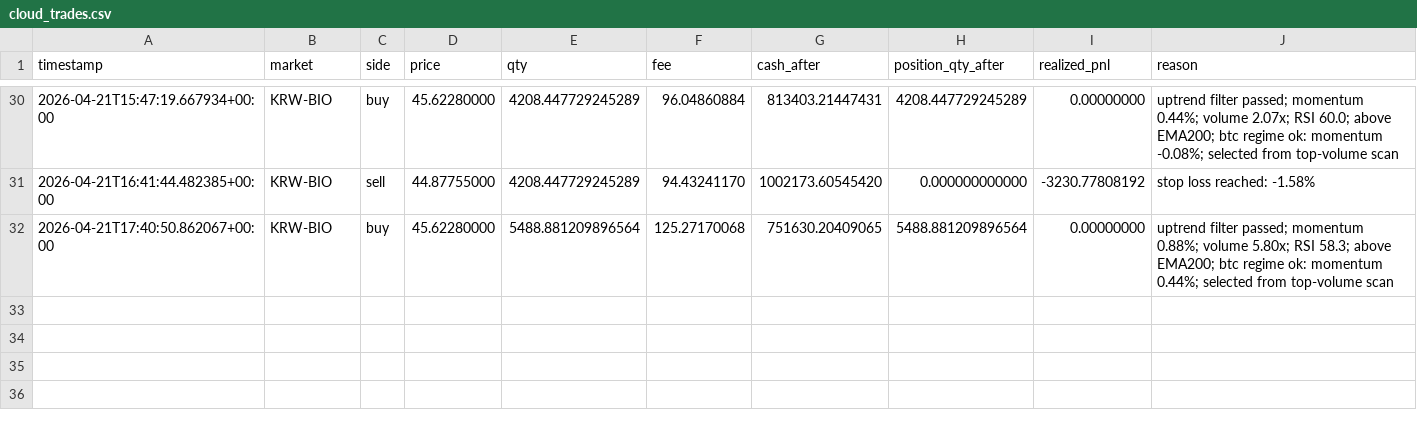
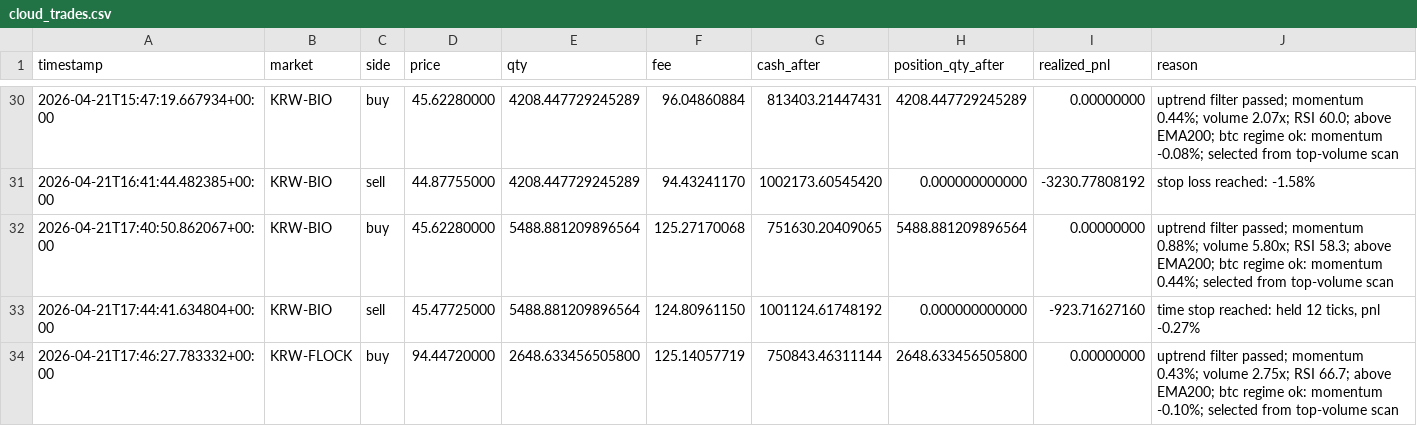
Before and after one commit to SangJunPark1/coin-backup-20260422, a CSV file: 2026-04-19-3d-r/data/cloud_trades.csv, drawn as a sheet; only a part is shown, gaps mark what is left out.

```diff
--- a/2026-04-19-3d-r/data/cloud_trades.csv
+++ b/2026-04-19-3d-r/data/cloud_trades.csv
@@ -32 +32,3 @@ timestamp,market,side,price,qty,fee,cash_after,position_qty_after,realized_pnl,r
 2026-04-21T17:40:50.862067+00:00,KRW-BIO,buy,45.62280000,5488.881209896564,125.27170068,751630.20409065,5488.881209896564,0.00000000,uptrend filter passed; momentum 0.88%; volume 5.80x; RSI 58.3; above EMA200; btc regime ok: momentum 0.44%; selected from top-volume scan
+2026-04-21T17:44:41.634804+00:00,KRW-BIO,sell,45.47725000,5488.881209896564,124.80961150,1001124.61748192,0.000000000000,-923.71627160,"time stop reached: held 12 ticks, pnl -0.27%"
+2026-04-21T17:46:27.783332+00:00,KRW-FLOCK,buy,94.44720000,2648.633456505800,125.14057719,750843.46311144,2648.633456505800,0.00000000,uptrend filter passed; momentum 0.43%; volume 2.75x; RSI 66.7; above EMA200; btc regime ok: momentum -0.10%; selected from top-volume scan
```
Also changed, not shown: 4 other files.
